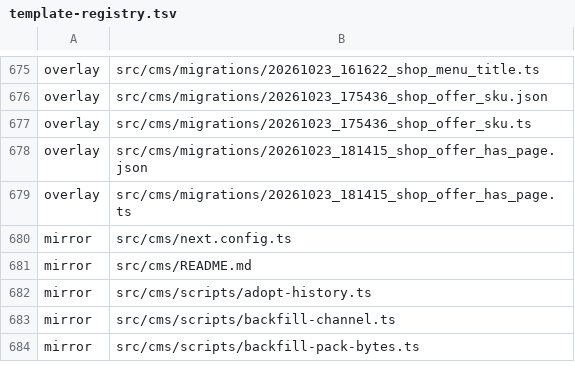
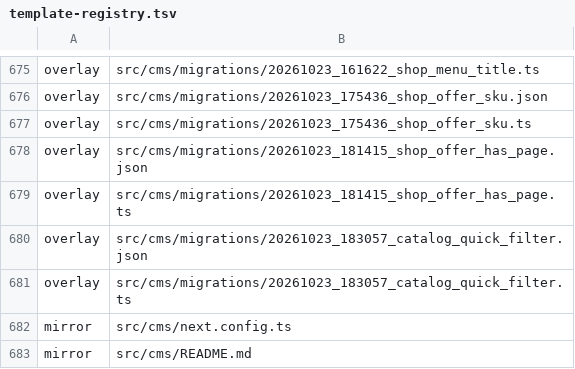
Before and after one commit to Vovanda/WebHolyGrail, a TSV file: template-registry.tsv, drawn as a sheet; only a part is shown, gaps mark what is left out; the shorter side is filled out with more unchanged rows.

Commit message:
feat(contracts): общие характеристики магазина и быстрые фильтры
- SHOP_CHARACTERISTICS: наличие, скидка и цена фильтруются тем же движком, что характеристики раздела; ключи заняты
- catalogItemOf: позиция с этими значениями из своих полей
- quickFilters: строка переключателей из фасетов характеристик с отметкой quick; у да/нет - один переключатель
- фасет несёт вид значения

Refs #197

```diff
--- a/template-registry.tsv
+++ b/template-registry.tsv
@@ -679,2 +679,4 @@ overlay	src/cms/migrations/20261023_181415_shop_offer_has_page.json
 overlay	src/cms/migrations/20261023_181415_shop_offer_has_page.ts
+overlay	src/cms/migrations/20261023_183057_catalog_quick_filter.json
+overlay	src/cms/migrations/20261023_183057_catalog_quick_filter.ts
 mirror	src/cms/next.config.ts
```
Also changed, not shown: 5 other files.
